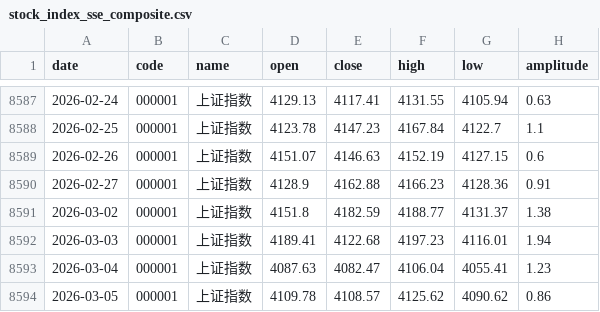
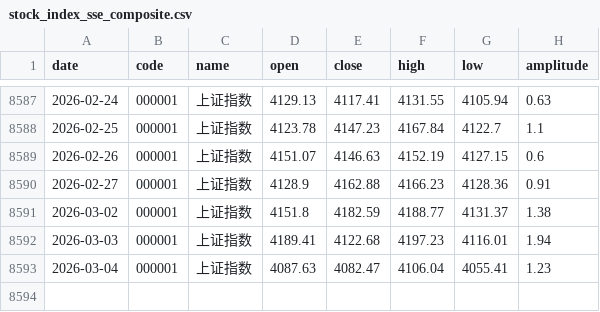
Before and after one commit to z0gSh1u/longterm-agu, a CSV file: data/stock_index_sse_composite.csv, drawn as a sheet; only a part is shown, gaps mark what is left out; the diff names each change by its address in the sheet, - before the commit and + after, or states it on an @@ line.

```diff
--- a/data/stock_index_sse_composite.csv
+++ b/data/stock_index_sse_composite.csv
-row 8594: 2026-03-05 | 000001 | 上证指数 | 4109.78 | 4108.57 | 4125.62 | 4090.62 | 0.86
```
Also changed, not shown: 1 other file.
